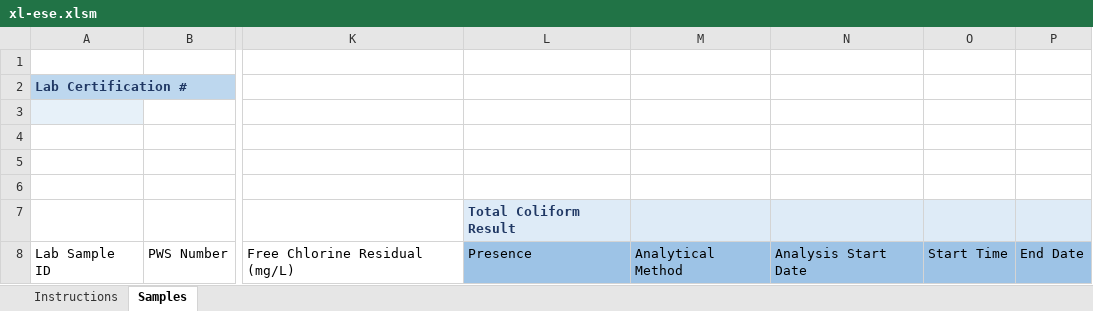
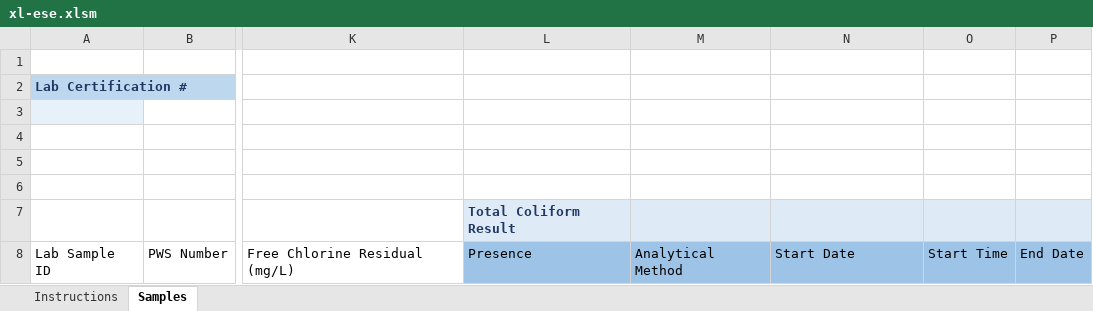
Before and after one commit to gaepdit/e-Sample-Entry-CSV, an Excel workbook: xl-ese.xlsm, sheet Samples, drawn as a sheet; only a part is shown, gaps mark what is left out; values as stored, in another font and other column widths than the file's, no borders; charts and pictures and conditional formats and table styles not drawn; the diff names each change by its address in the sheet, - before the commit and + after, or states it on an @@ line.

```diff
--- a/xl-ese.xlsm (sheet Samples)
+++ b/xl-ese.xlsm (sheet Samples)
-N8: Analysis Start Date
+N8: Start Date
```
Also changed, not shown: sheet Instructions, specs/Coliform-column-definitions.xlsx, 2 other files.
